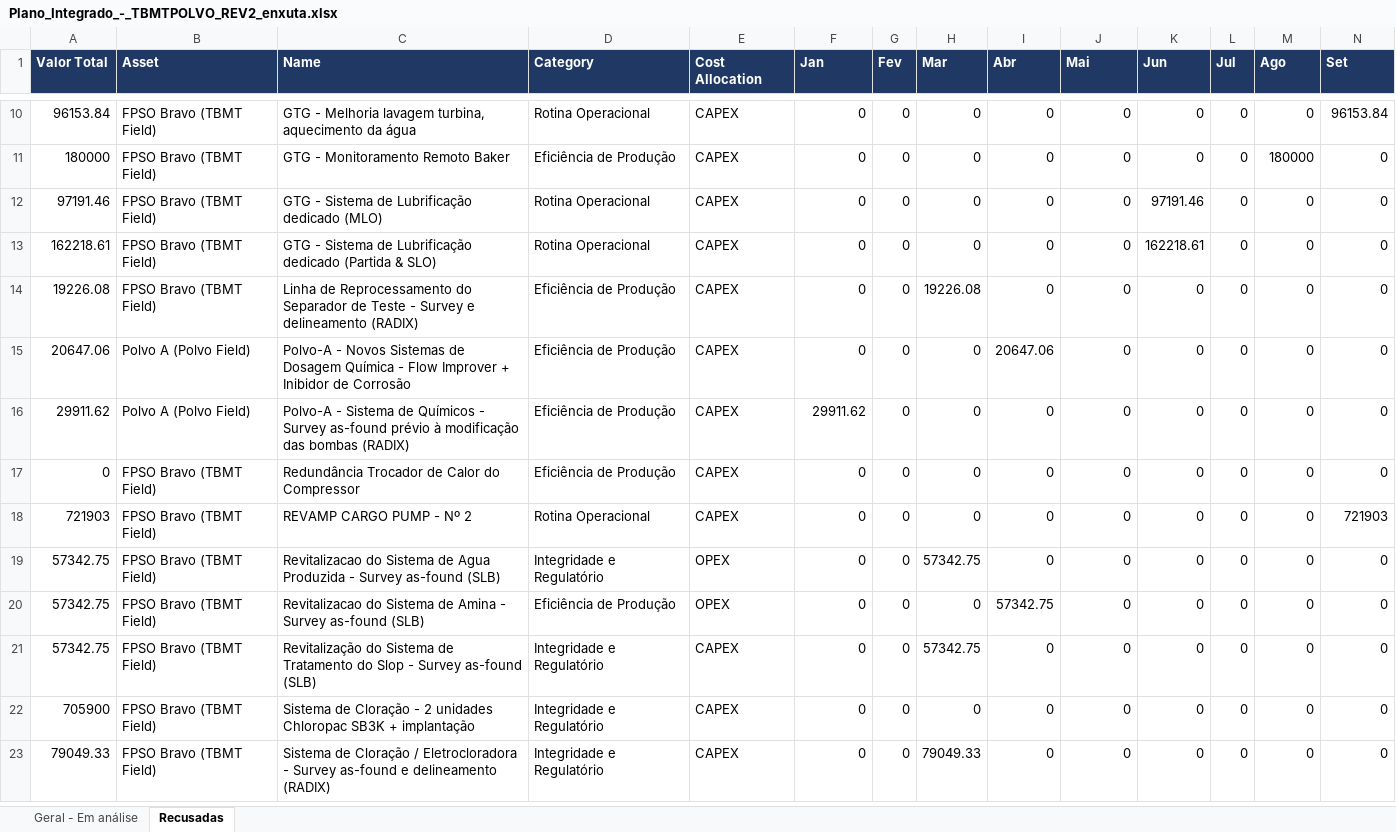
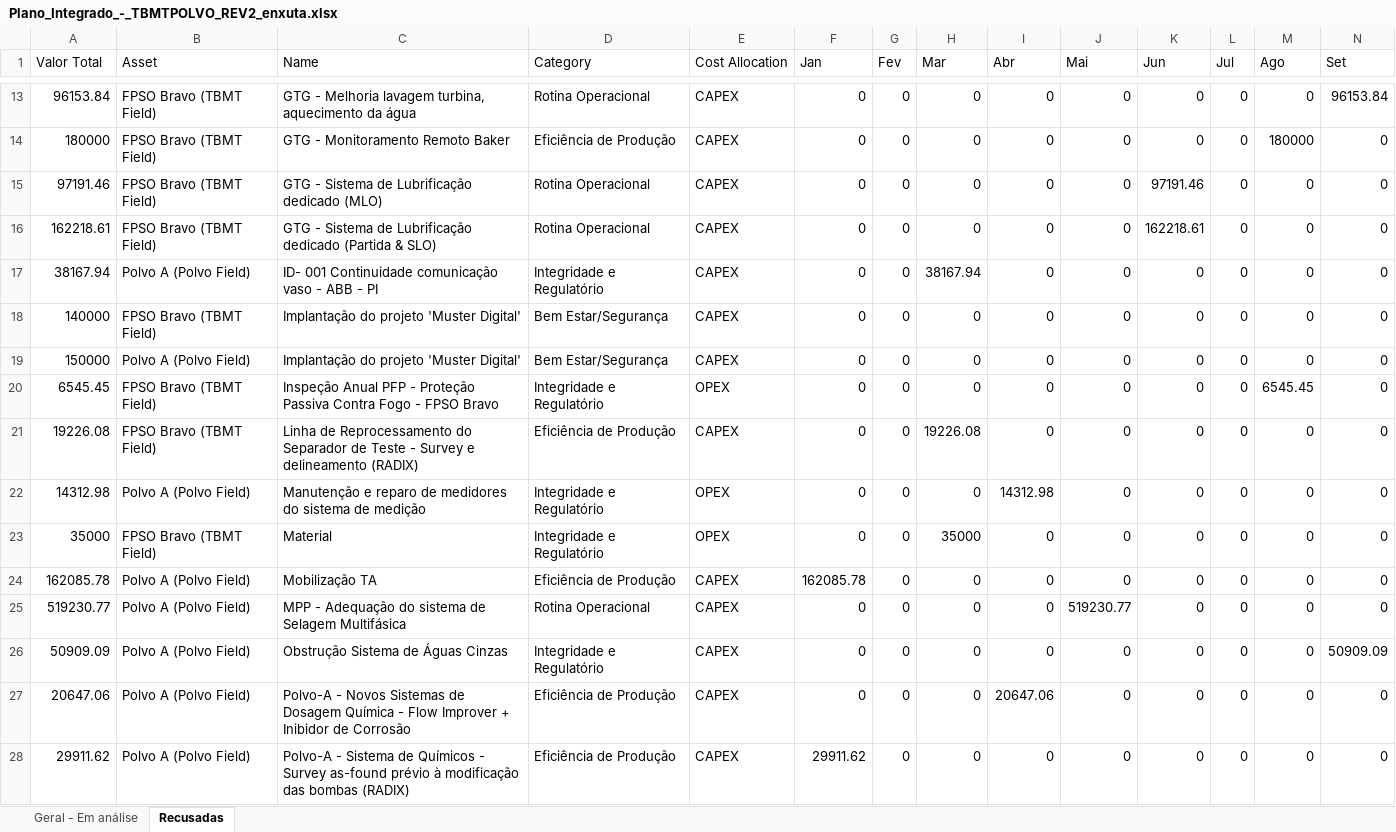
Before and after one commit to LucasRibaas/Planejamento, an Excel workbook: Plano_Integrado_-_TBMTPOLVO_REV2_enxuta.xlsx, sheet Recusadas, drawn as a sheet; only a part is shown, gaps mark what is left out; the shorter side is filled out with more unchanged rows; values as stored, in another font and other column widths than the file's, no borders; rows hold the shown columns only; the diff covers the shown part only; the diff names each change by its address in the sheet, - before the commit and + after, or states it on an @@ line.

```diff
--- a/Plano_Integrado_-_TBMTPOLVO_REV2_enxuta.xlsx (sheet Recusadas)
+++ b/Plano_Integrado_-_TBMTPOLVO_REV2_enxuta.xlsx (sheet Recusadas)
@@ A1:N1 fill: #1F3864 → none, bold: on → off, text colour: #FFFFFF → black @@
+row 17: 38167.94 | Polvo A (Polvo Field) | ID- 001 Continuidade comunicação vaso - ABB - PI | Integridade e Regulatório | CAPEX | 0 | 0 | 38167.94 | 0 | 0 | 0 | 0 | 0 | 0
+row 18: 140000 | FPSO Bravo (TBMT Field) | Implantação do projeto 'Muster Digital' | Bem Estar/Segurança | CAPEX | 0 | 0 | 0 | 0 | 0 | 0 | 0 | 0 | 0
+row 19: 150000 | Polvo A (Polvo Field) | Implantação do projeto 'Muster Digital' | Bem Estar/Segurança | CAPEX | 0 | 0 | 0 | 0 | 0 | 0 | 0 | 0 | 0
+row 20: 6545.45 | FPSO Bravo (TBMT Field) | Inspeção Anual PFP - Proteção Passiva Contra Fogo - FPSO Bravo | Integridade e Regulatório | OPEX | 0 | 0 | 0 | 0 | 0 | 0 | 0 | 6545.45 | 0
+row 22: 14312.98 | Polvo A (Polvo Field) | Manutenção e reparo de medidores do sistema de medição | Integridade e Regulatório | OPEX | 0 | 0 | 0 | 14312.98 | 0 | 0 | 0 | 0 | 0
+row 23: 35000 | FPSO Bravo (TBMT Field) | Material | Integridade e Regulatório | OPEX | 0 | 0 | 35000 | 0 | 0 | 0 | 0 | 0 | 0
+row 24: 162085.78 | Polvo A (Polvo Field) | Mobilização TA | Eficiência de Produção | CAPEX | 162085.78 | 0 | 0 | 0 | 0 | 0 | 0 | 0 | 0
+row 25: 519230.77 | Polvo A (Polvo Field) | MPP - Adequação do sistema de Selagem Multifásica | Rotina Operacional | CAPEX | 0 | 0 | 0 | 0 | 519230.77 | 0 | 0 | 0 | 0
+row 26: 50909.09 | Polvo A (Polvo Field) | Obstrução Sistema de Águas Cinzas | Integridade e Regulatório | CAPEX | 0 | 0 | 0 | 0 | 0 | 0 | 0 | 0 | 50909.09
```
Also changed, not shown: 47 added rows and cell formats elsewhere in this sheet, sheet Geral - Em análise.
